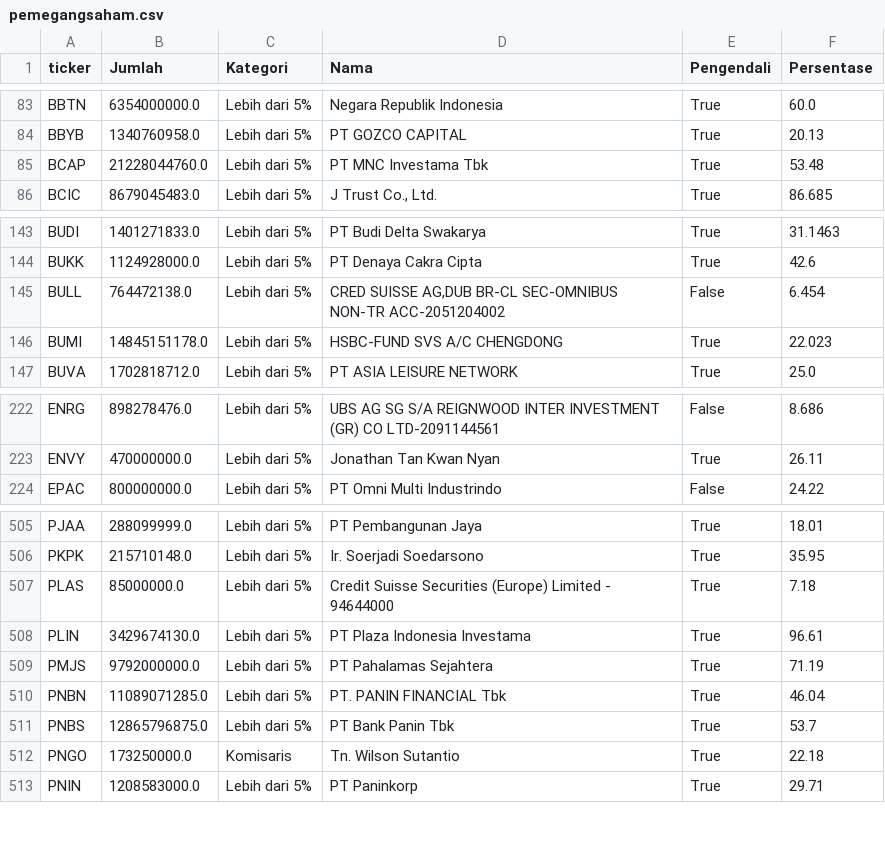
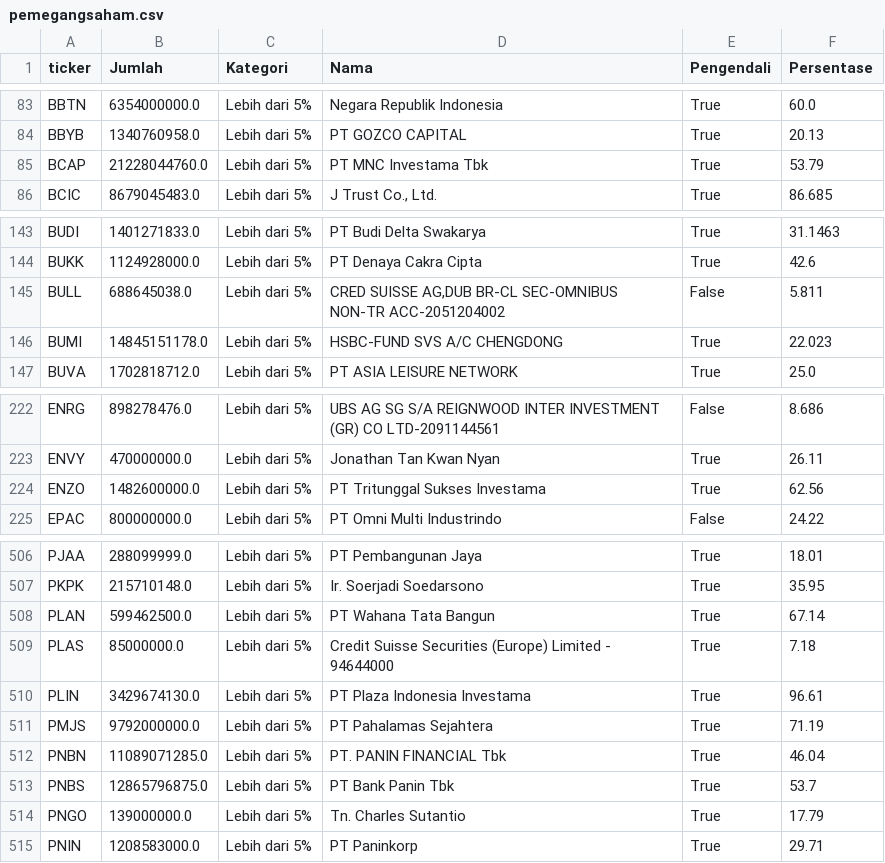
Before and after one commit to ledwindra/indonesia-stock-exchange, a CSV file: data/pemegangsaham.csv, drawn as a sheet; only a part is shown, gaps mark what is left out; the diff covers the shown part only.

Commit message:
Update shareholder data

```diff
--- a/data/pemegangsaham.csv
+++ b/data/pemegangsaham.csv
@@ -84,3 +84,3 @@ BBTN,6354000000.0,Lebih dari 5%,Negara Republik Indonesia,True,60.0
 BBYB,1340760958.0,Lebih dari 5%,PT GOZCO CAPITAL,True,20.13
-BCAP,21228044760.0,Lebih dari 5%,PT MNC Investama Tbk,True,53.48
+BCAP,21228044760.0,Lebih dari 5%,PT MNC Investama Tbk,True,53.79
 BCIC,8679045483.0,Lebih dari 5%,"J Trust Co., Ltd.",True,86.685
@@ -144,3 +144,3 @@ BUDI,1401271833.0,Lebih dari 5%,PT Budi Delta Swakarya,True,31.1463
 BUKK,1124928000.0,Lebih dari 5%,PT Denaya Cakra Cipta,True,42.6
-BULL,764472138.0,Lebih dari 5%,"CRED SUISSE AG,DUB BR-CL SEC-OMNIBUS NON-TR ACC-2051204002",False,6.454
+BULL,688645038.0,Lebih dari 5%,"CRED SUISSE AG,DUB BR-CL SEC-OMNIBUS NON-TR ACC-2051204002",False,5.811
 BUMI,14845151178.0,Lebih dari 5%,HSBC-FUND SVS A/C CHENGDONG ,True,22.023
@@ -223,2 +223,3 @@ ENRG,898278476.0,Lebih dari 5%,UBS AG SG S/A REIGNWOOD INTER INVESTMENT (GR) CO
 ENVY,470000000.0,Lebih dari 5%,Jonathan Tan Kwan Nyan,True,26.11
+ENZO,1482600000.0,Lebih dari 5%,PT Tritunggal Sukses Investama,True,62.56
 EPAC,800000000.0,Lebih dari 5%,PT Omni Multi Industrindo,False,24.22
@@ -506,2 +507,3 @@ PJAA,288099999.0,Lebih dari 5%,PT Pembangunan Jaya,True,18.01
 PKPK,215710148.0,Lebih dari 5%,Ir. Soerjadi Soedarsono,True,35.95
+PLAN,599462500.0,Lebih dari 5%,PT Wahana Tata Bangun,True,67.14
 PLAS,85000000.0,Lebih dari 5%,Credit Suisse Securities (Europe) Limited - 94644000,True,7.18
@@ -511,3 +513,3 @@ PNBN,11089071285.0,Lebih dari 5%,PT. PANIN FINANCIAL Tbk      ,True,46.04
 PNBS,12865796875.0,Lebih dari 5%,PT Bank Panin Tbk,True,53.7
-PNGO,173250000.0,Komisaris,Tn. Wilson Sutantio,True,22.18
+PNGO,139000000.0,Lebih dari 5%,Tn. Charles Sutantio,True,17.79
 PNIN,1208583000.0,Lebih dari 5%,PT Paninkorp,True,29.71
```
Also changed, not shown: 2 edited cells elsewhere in this file.
